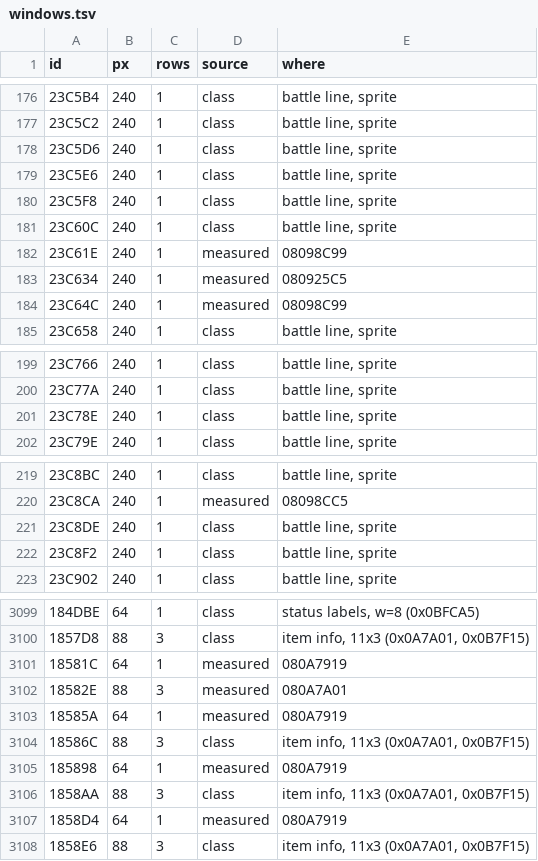
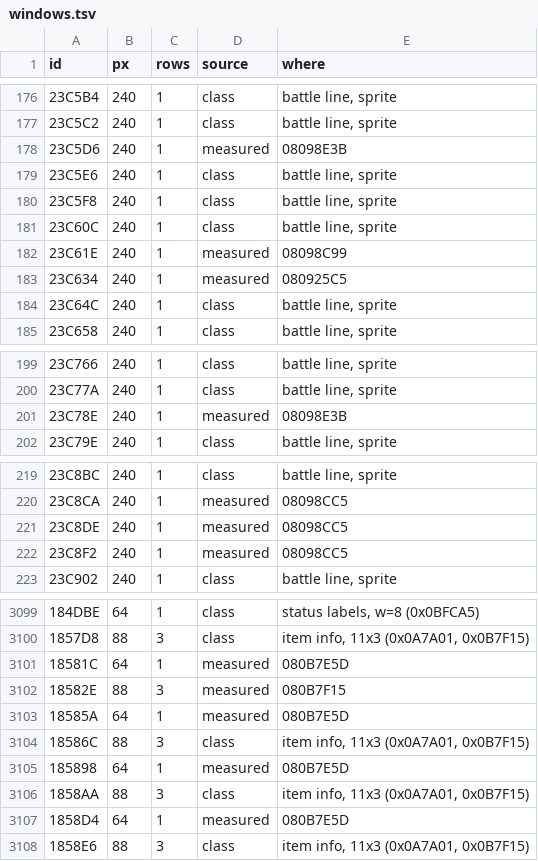
Before and after one commit to minhnhattonthat/legendz-yomigaeru-shiren-no-shima-en, a TSV file: script/windows.tsv, drawn as a sheet; only a part is shown, gaps mark what is left out; the diff covers the shown part only.

```diff
--- a/script/windows.tsv
+++ b/script/windows.tsv
@@ -177,3 +177,3 @@ id	px	rows	source	where
 23C5C2	240	1	class	battle line, sprite
-23C5D6	240	1	class	battle line, sprite
+23C5D6	240	1	measured	08098E3B
 23C5E6	240	1	class	battle line, sprite
@@ -183,3 +183,3 @@ id	px	rows	source	where
 23C634	240	1	measured	080925C5
-23C64C	240	1	measured	08098C99
+23C64C	240	1	class	battle line, sprite
 23C658	240	1	class	battle line, sprite
@@ -200,3 +200,3 @@ id	px	rows	source	where
 23C77A	240	1	class	battle line, sprite
-23C78E	240	1	class	battle line, sprite
+23C78E	240	1	measured	08098E3B
 23C79E	240	1	class	battle line, sprite
@@ -220,4 +220,4 @@ id	px	rows	source	where
 23C8CA	240	1	measured	08098CC5
-23C8DE	240	1	class	battle line, sprite
-23C8F2	240	1	class	battle line, sprite
+23C8DE	240	1	measured	08098CC5
+23C8F2	240	1	measured	08098CC5
 23C902	240	1	class	battle line, sprite
@@ -3100,9 +3100,9 @@ id	px	rows	source	where
 1857D8	88	3	class	item info, 11x3 (0x0A7A01, 0x0B7F15)
-18581C	64	1	measured	080A7919
-18582E	88	3	measured	080A7A01
-18585A	64	1	measured	080A7919
+18581C	64	1	measured	080B7E5D
+18582E	88	3	measured	080B7F15
+18585A	64	1	measured	080B7E5D
 18586C	88	3	class	item info, 11x3 (0x0A7A01, 0x0B7F15)
-185898	64	1	measured	080A7919
+185898	64	1	measured	080B7E5D
 1858AA	88	3	class	item info, 11x3 (0x0A7A01, 0x0B7F15)
-1858D4	64	1	measured	080A7919
+1858D4	64	1	measured	080B7E5D
 1858E6	88	3	class	item info, 11x3 (0x0A7A01, 0x0B7F15)
```
Also changed, not shown: 13 edited cells elsewhere in this file, 3 other files.
